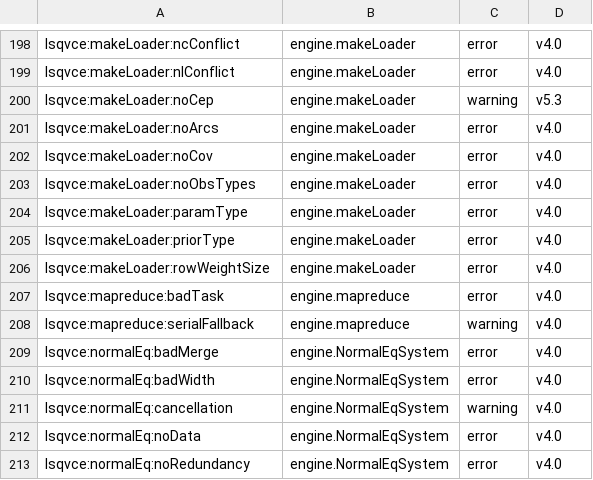
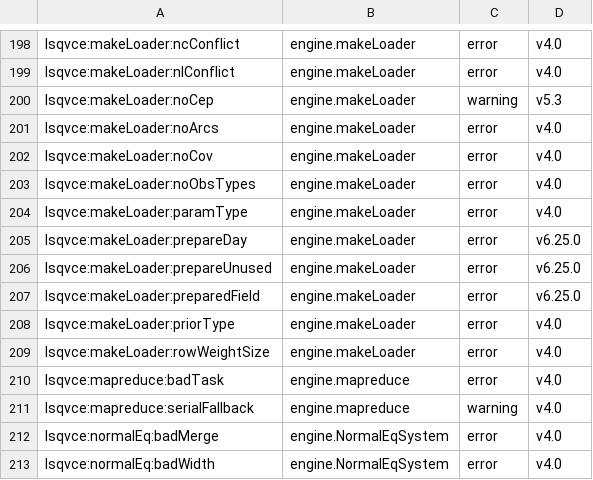
Before and after one commit to astrobayer/lsqvce, a CSV file: dev/docs_src/error_ids.csv, drawn as a sheet; only a part is shown, gaps mark what is left out; the shorter side is filled out with more unchanged rows.

```diff
--- a/dev/docs_src/error_ids.csv
+++ b/dev/docs_src/error_ids.csv
@@ -204,2 +204,5 @@ lsqvce:makeLoader:noObsTypes,engine.makeLoader,error,v4.0
 lsqvce:makeLoader:paramType,engine.makeLoader,error,v4.0
+lsqvce:makeLoader:prepareDay,engine.makeLoader,error,v6.25.0
+lsqvce:makeLoader:prepareUnused,engine.makeLoader,error,v6.25.0
+lsqvce:makeLoader:preparedField,engine.makeLoader,error,v6.25.0
 lsqvce:makeLoader:priorType,engine.makeLoader,error,v4.0
```
Also changed, not shown: 24 other files.
